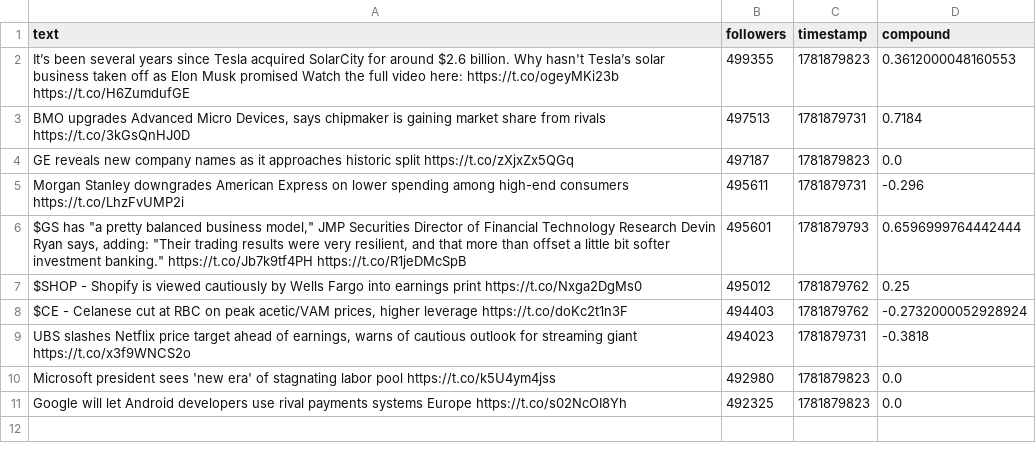
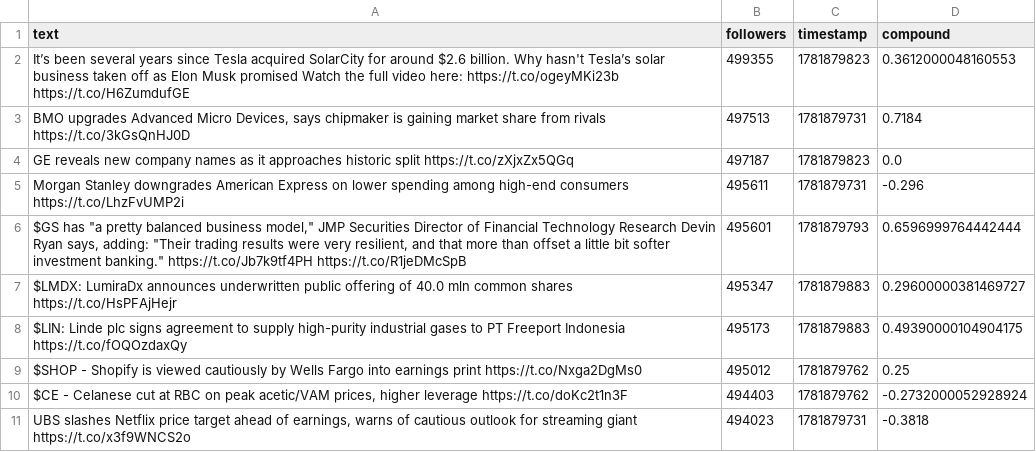
Before and after one commit to Lerneir/Real-Time-Twitter-Financial-Sentiment-Seismograph, a CSV file: important_tweets.csv, drawn as a sheet.

Commit message:
Update important financial tweets feed

```diff
--- a/important_tweets.csv
+++ b/important_tweets.csv
@@ -6,2 +6,4 @@ Morgan Stanley downgrades American Express on lower spending among high-end cons
 "$GS has ""a pretty balanced business model,"" JMP Securities Director of Financial Technology Research Devin Ryan says, adding: ""Their trading results were very resilient, and that more than offset a little bit softer investment banking.""  https://t.co/Jb7k9tf4PH  https://t.co/R1jeDMcSpB",495601,1781879793,0.6596999764442444
+$LMDX: LumiraDx announces underwritten public offering of 40.0 mln common shares  https://t.co/HsPFAjHejr,495347,1781879883,0.29600000381469727
+$LIN: Linde plc signs agreement to supply high-purity industrial gases to PT Freeport Indonesia  https://t.co/fOQOzdaxQy,495173,1781879883,0.49390000104904175
 $SHOP - Shopify is viewed cautiously by Wells Fargo into earnings print  https://t.co/Nxga2DgMs0,495012,1781879762,0.25
@@ -9,3 +11 @@ $SHOP - Shopify is viewed cautiously by Wells Fargo into earnings print  https:/
 "UBS slashes Netflix price target ahead of earnings, warns of cautious outlook for streaming giant  https://t.co/x3f9WNCS2o",494023,1781879731,-0.3818
-Microsoft president sees 'new era' of stagnating labor pool  https://t.co/k5U4ym4jss,492980,1781879823,0.0
-Google will let Android developers use rival payments systems Europe  https://t.co/s02NcOI8Yh,492325,1781879823,0.0
```
